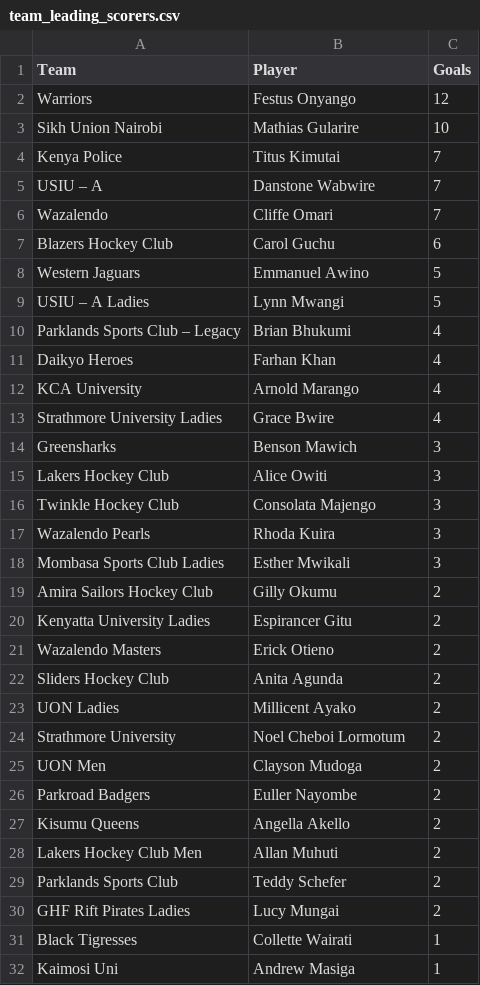
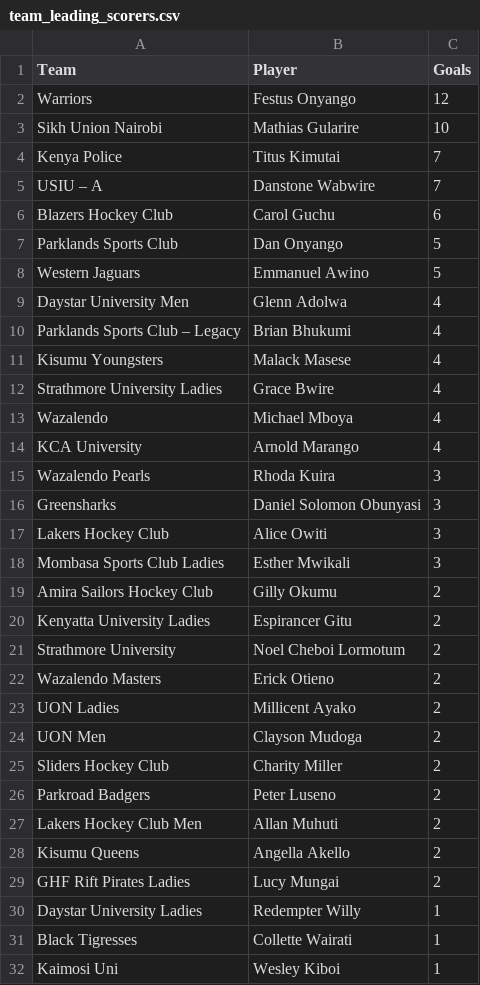
Before and after one commit to agesatony/hockeyiq-kenya, a CSV file: data/processed/team_leading_scorers.csv, drawn as a sheet; only a part is shown; the diff covers the shown part only.

```diff
--- a/data/processed/team_leading_scorers.csv
+++ b/data/processed/team_leading_scorers.csv
@@ -5,14 +5,14 @@ Kenya Police,Titus Kimutai,7
 USIU – A,Danstone Wabwire,7
-Wazalendo,Cliffe Omari,7
 Blazers Hockey Club,Carol Guchu,6
+Parklands Sports Club,Dan Onyango,5
 Western Jaguars,Emmanuel Awino,5
-USIU – A Ladies,Lynn Mwangi,5
+Daystar University Men,Glenn Adolwa,4
 Parklands Sports Club – Legacy,Brian Bhukumi,4
-Daikyo Heroes,Farhan Khan,4
+Kisumu Youngsters,Malack Masese,4
+Strathmore University Ladies,Grace Bwire,4
+Wazalendo,Michael Mboya,4
 KCA University,Arnold Marango,4
-Strathmore University Ladies,Grace Bwire,4
-Greensharks,Benson Mawich,3
+Wazalendo Pearls,Rhoda Kuira,3
+Greensharks,Daniel Solomon Obunyasi,3
 Lakers Hockey Club,Alice Owiti,3
-Twinkle Hockey Club,Consolata Majengo,3
-Wazalendo Pearls,Rhoda Kuira,3
 Mombasa Sports Club Ladies,Esther Mwikali,3
@@ -20,13 +20,13 @@ Amira Sailors Hockey Club,Gilly Okumu,2
 Kenyatta University Ladies,Espirancer Gitu,2
+Strathmore University,Noel Cheboi Lormotum,2
 Wazalendo Masters,Erick Otieno,2
-Sliders Hockey Club,Anita Agunda,2
 UON Ladies,Millicent Ayako,2
-Strathmore University,Noel Cheboi Lormotum,2
 UON Men,Clayson Mudoga,2
-Parkroad Badgers,Euller Nayombe,2
+Sliders Hockey Club,Charity Miller,2
+Parkroad Badgers,Peter Luseno,2
+Lakers Hockey Club Men,Allan Muhuti,2
 Kisumu Queens,Angella Akello,2
-Lakers Hockey Club Men,Allan Muhuti,2
-Parklands Sports Club,Teddy Schefer,2
 GHF Rift Pirates Ladies,Lucy Mungai,2
+Daystar University Ladies,Redempter Willy,1
 Black Tigresses,Collette Wairati,1
-Kaimosi Uni,Andrew Masiga,1
+Kaimosi Uni,Wesley Kiboi,1
```
Also changed, not shown: 8 added rows, 8 removed rows, 2 moved rows and 5 edited cells elsewhere in this file, data/processed/african_rankings.csv, data/processed/alltime_top_scorers.csv, 11 other files.
